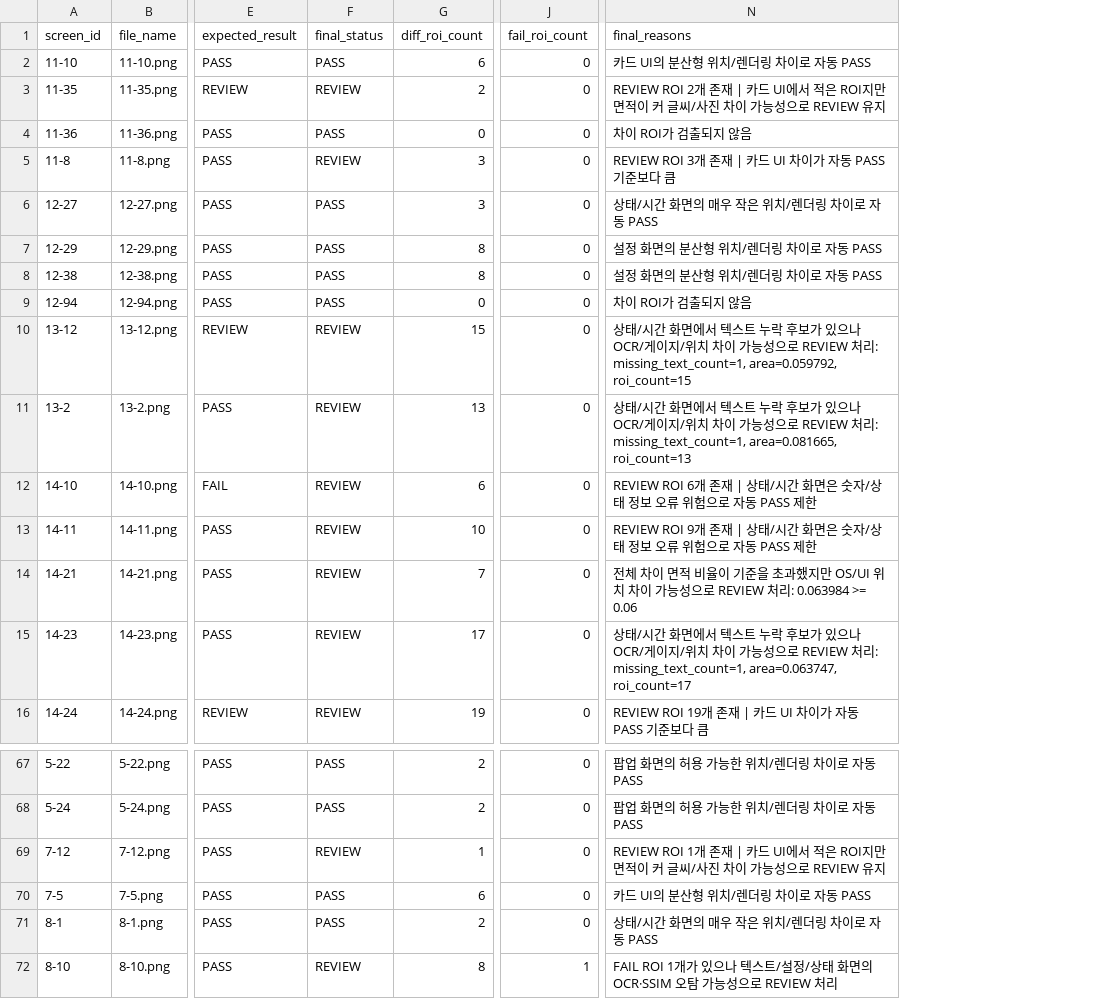
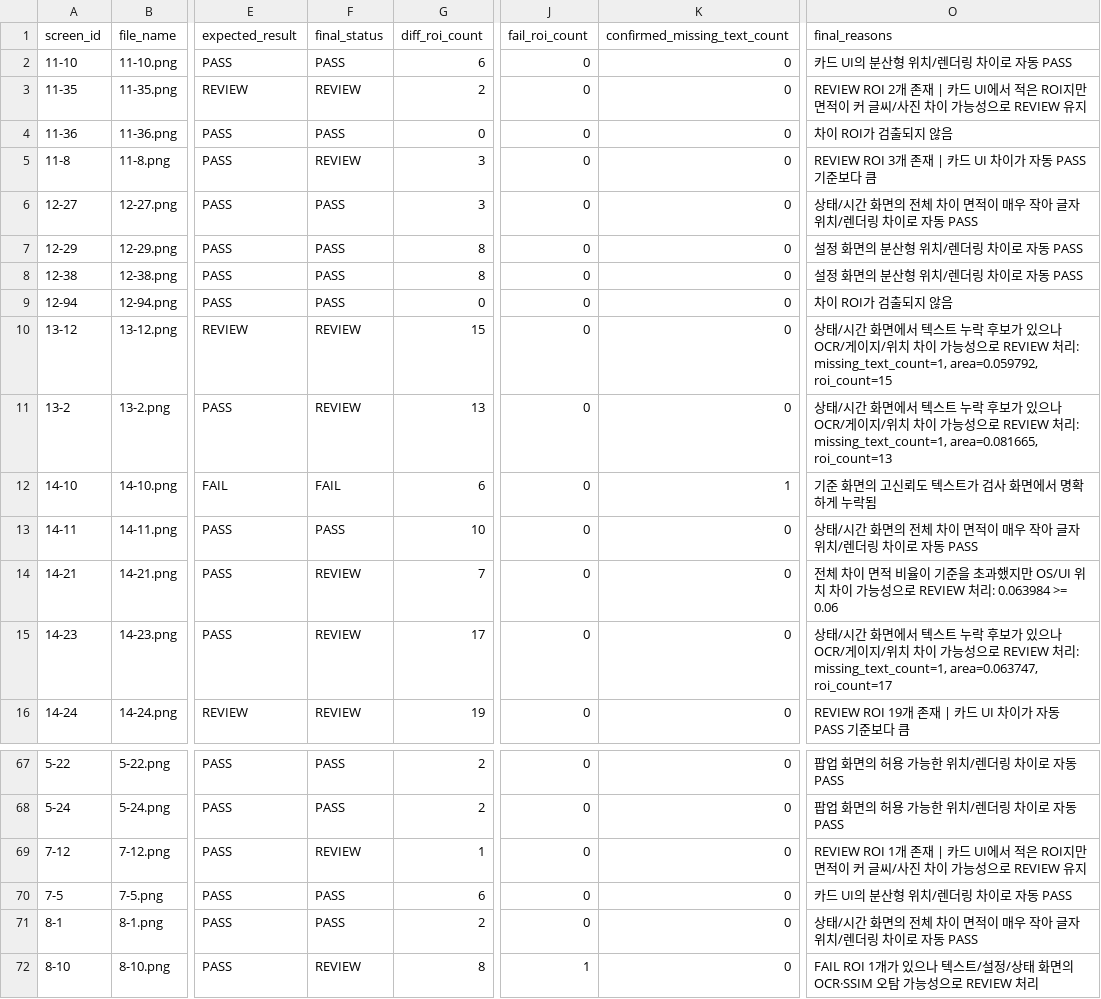
Before and after one commit to NEXIS-control/Nexis_LCD_Inspection, a CSV file: results/inspection_summary.csv, drawn as a sheet; only a part is shown, gaps mark what is left out; addresses are those after the commit; the diff names each change by its address in the sheet, - before the commit and + after, or states it on an @@ line.

```diff
--- a/results/inspection_summary.csv
+++ b/results/inspection_summary.csv
+column K (confirmed_missing_text_count), rows 2-16: 0 | 0 | 0 | 0 | 0 | 0 | 0 | 0 | 0 | 0 | 1 | 0 | 0 | 0 | 0; rows 67-72: all 0
-O6 (final_reasons): 상태/시간 화면의 매우 작은 위치/렌더링 차이로 자동 PASS
+O6 (final_reasons): 상태/시간 화면의 전체 차이 면적이 매우 작아 글자 위치/렌더링 차이로 자동 PASS
-F12 (final_status): REVIEW
+F12 (final_status): FAIL
-O12 (final_reasons): REVIEW ROI 6개 존재 | 상태/시간 화면은 숫자/상태 정보 오류 위험으로 자동 PASS 제한
+O12 (final_reasons): 기준 화면의 고신뢰도 텍스트가 검사 화면에서 명확하게 누락됨
-F13 (final_status): REVIEW
+F13 (final_status): PASS
-O13 (final_reasons): REVIEW ROI 9개 존재 | 상태/시간 화면은 숫자/상태 정보 오류 위험으로 자동 PASS 제한
+O13 (final_reasons): 상태/시간 화면의 전체 차이 면적이 매우 작아 글자 위치/렌더링 차이로 자동 PASS
-O71 (final_reasons): 상태/시간 화면의 매우 작은 위치/렌더링 차이로 자동 PASS
+O71 (final_reasons): 상태/시간 화면의 전체 차이 면적이 매우 작아 글자 위치/렌더링 차이로 자동 PASS
```
Also changed, not shown: results/category_status_summary.csv, results/fail_review_list.csv, 3 other files.
